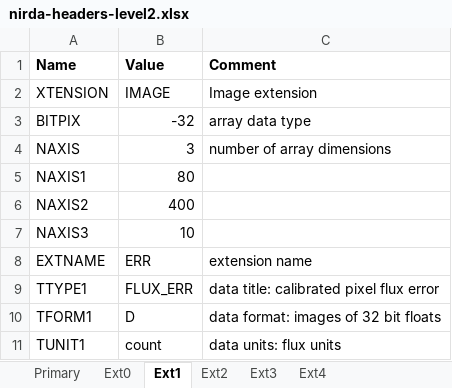
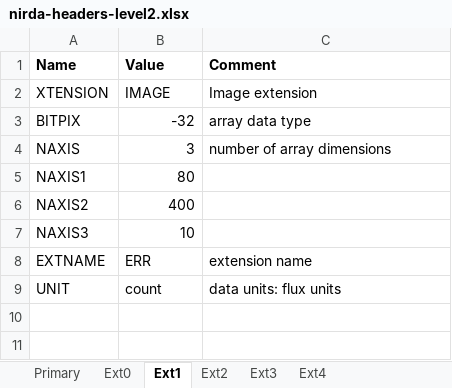
Before and after one commit to PandoraMission/pandora-fits, an Excel workbook: src/pandorafits/fileformats/nirda-headers-level2.xlsx, sheet Ext1, drawn as a sheet; values as stored, in another font and other column widths than the file's, no borders; removed rows and columns are numbered as before the commit, all else as after; the diff names each change by its address in the sheet, - before the commit and + after, or states it on an @@ line.

```diff
--- a/src/pandorafits/fileformats/nirda-headers-level2.xlsx (sheet Ext1)
+++ b/src/pandorafits/fileformats/nirda-headers-level2.xlsx (sheet Ext1)
-row 9: TTYPE1 | FLUX_ERR | data title: calibrated pixel flux error
-row 10: TFORM1 | D | data format: images of 32 bit floats
-A9 (Name): TUNIT1
+A9 (Name): UNIT
```
Also changed, not shown: sheet Primary, sheet Ext4, sheet Ext0, sheet Ext2, sheet Ext3, src/pandorafits/fileformats/visda-headers-level2.xlsx, 14 other files.
